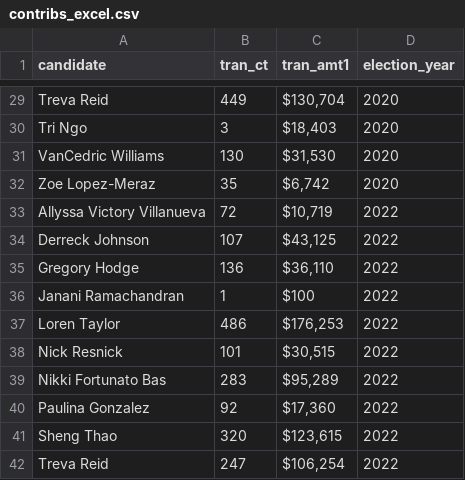
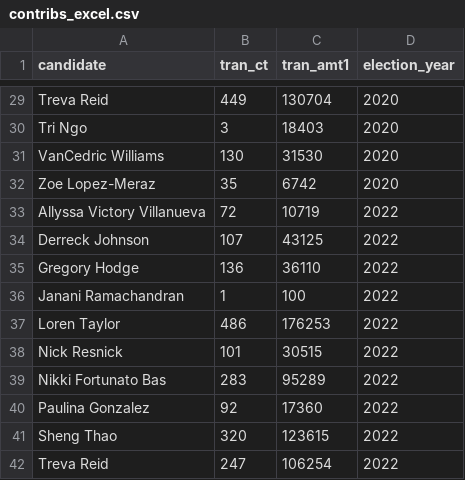
Before and after one commit to ckingbailey/show-me-the-money, a CSV file: contribs_excel.csv, drawn as a sheet; only a part is shown, gaps mark what is left out; the diff covers the shown part only; the diff names each change by its address in the sheet, - before the commit and + after, or states it on an @@ line.

```diff
--- a/contribs_excel.csv
+++ b/contribs_excel.csv
-C29 (tran_amt1): $130,704
+C29 (tran_amt1): 130704
-C30 (tran_amt1): $18,403
+C30 (tran_amt1): 18403
-C31 (tran_amt1): $31,530
+C31 (tran_amt1): 31530
-C32 (tran_amt1): $6,742
+C32 (tran_amt1): 6742
-C33 (tran_amt1): $10,719
+C33 (tran_amt1): 10719
-C34 (tran_amt1): $43,125
+C34 (tran_amt1): 43125
-C35 (tran_amt1): $36,110
+C35 (tran_amt1): 36110
-C36 (tran_amt1): $100
+C36 (tran_amt1): 100
-C37 (tran_amt1): $176,253
+C37 (tran_amt1): 176253
-C38 (tran_amt1): $30,515
+C38 (tran_amt1): 30515
-C39 (tran_amt1): $95,289
+C39 (tran_amt1): 95289
-C40 (tran_amt1): $17,360
+C40 (tran_amt1): 17360
-C41 (tran_amt1): $123,615
+C41 (tran_amt1): 123615
-C42 (tran_amt1): $106,254
+C42 (tran_amt1): 106254
```
Also changed, not shown: 27 edited cells elsewhere in this file, 1 other file.
